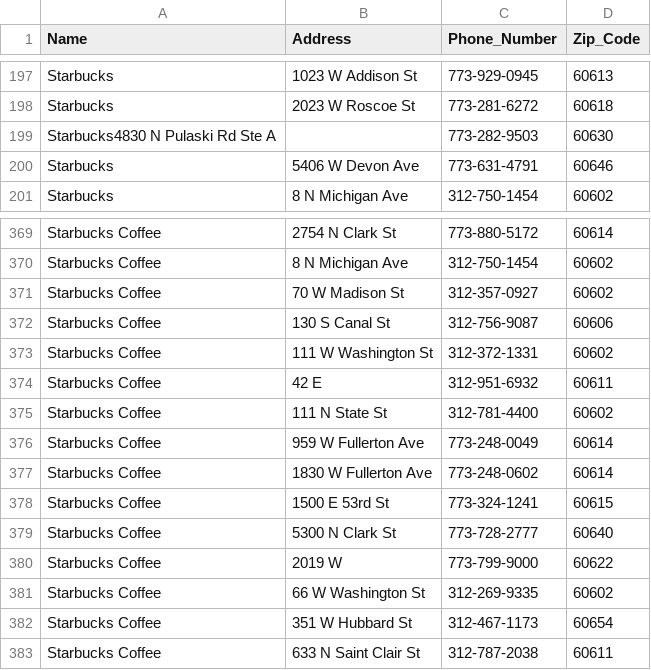
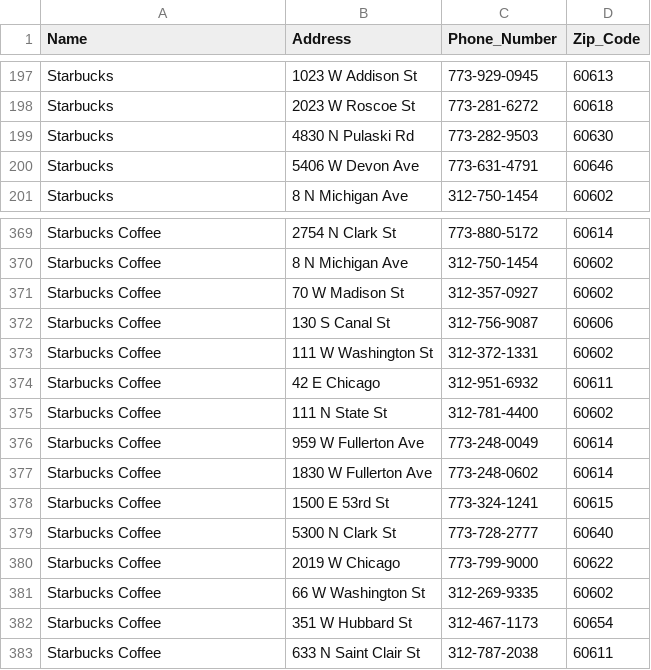
Before and after one commit to kevinmholbrook/chicago-project, a CSV file: chicago project/coffeeData.csv, drawn as a sheet; only a part is shown, gaps mark what is left out.

Commit message:
Add files via upload

```diff
--- a/chicago project/coffeeData.csv
+++ b/chicago project/coffeeData.csv
@@ -198,3 +198,3 @@ Starbucks,1023 W Addison St,773-929-0945,60613
 Starbucks,2023 W Roscoe St ,773-281-6272,60618
-Starbucks4830 N Pulaski Rd Ste A ,,773-282-9503,60630
+Starbucks,4830 N Pulaski Rd ,773-282-9503,60630
 Starbucks,5406 W Devon Ave ,773-631-4791,60646
@@ -373,3 +373,3 @@ Starbucks Coffee,130 S Canal St ,312-756-9087,60606
 Starbucks Coffee,111 W Washington St ,312-372-1331,60602
-Starbucks Coffee,42 E ,312-951-6932,60611
+Starbucks Coffee,42 E Chicago,312-951-6932,60611
 Starbucks Coffee,111 N State St ,312-781-4400,60602
@@ -379,3 +379,3 @@ Starbucks Coffee,1500 E 53rd St ,773-324-1241,60615
 Starbucks Coffee,5300 N Clark St ,773-728-2777,60640
-Starbucks Coffee,2019 W ,773-799-9000,60622
+Starbucks Coffee,2019 W Chicago,773-799-9000,60622
 Starbucks Coffee,66 W Washington St ,312-269-9335,60602
```
